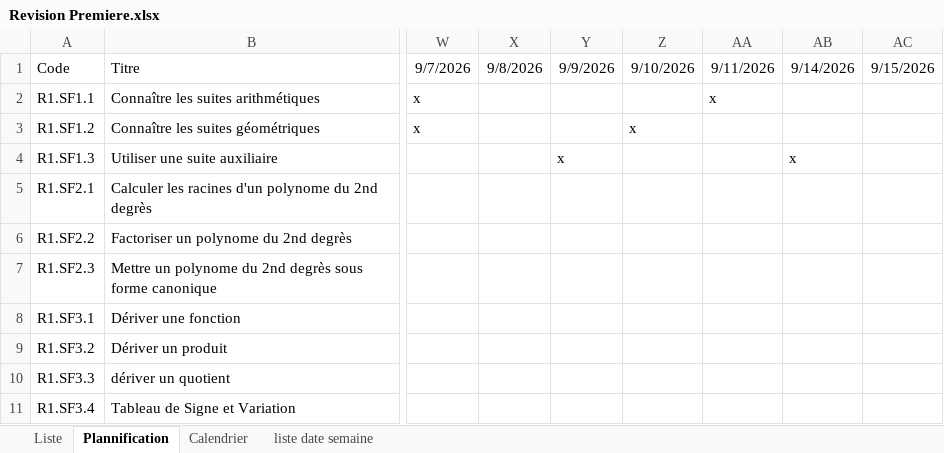
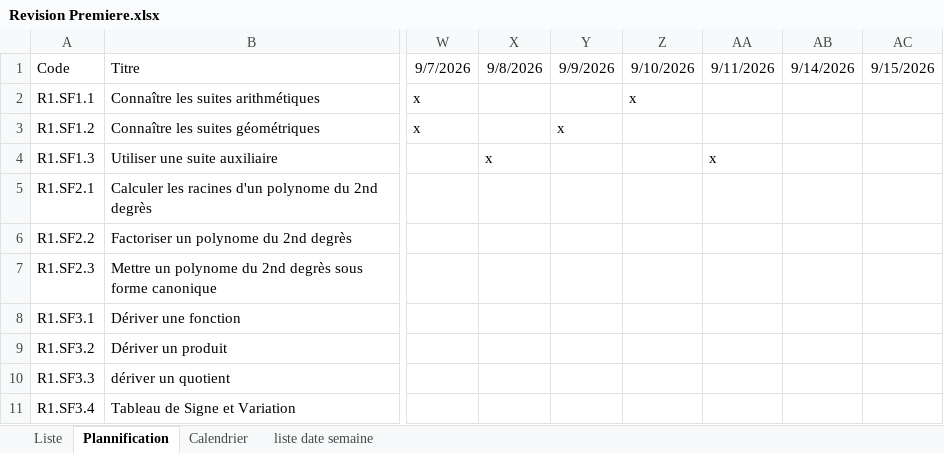
Before and after one commit to Ligne2Maths/Spirale2Maths, an Excel workbook: contenu/Revision Premiere.xlsx, sheet Plannification, drawn as a sheet; only a part is shown, gaps mark what is left out; values as stored, in another font and other column widths than the file's, no borders; the diff names each change by its address in the sheet, - before the commit and + after, or states it on an @@ line.

```diff
--- a/contenu/Revision Premiere.xlsx (sheet Plannification)
+++ b/contenu/Revision Premiere.xlsx (sheet Plannification)
-Z2: (empty)
+Z2: x
-AA2: x
+AA2: (empty)
-Y3: (empty)
+Y3: x
-Z3: x
+Z3: (empty)
-X4: (empty)
+X4: x
-Y4: x
+Y4: (empty)
-AA4: (empty)
+AA4: x
-AB4: x
+AB4: (empty)
```
Also changed, not shown: contenu/Terminale.xlsx.
